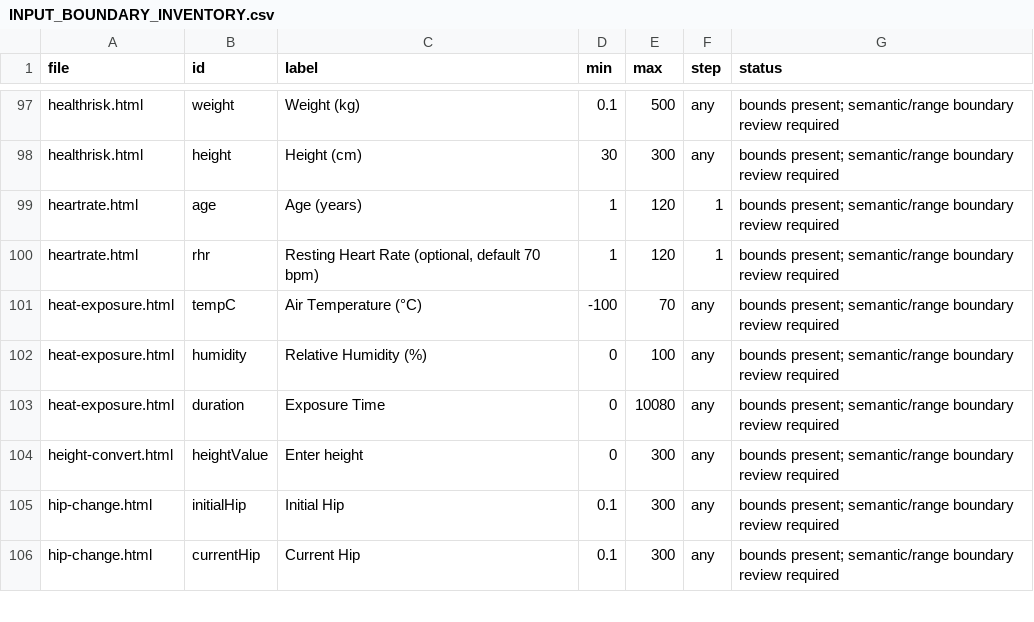
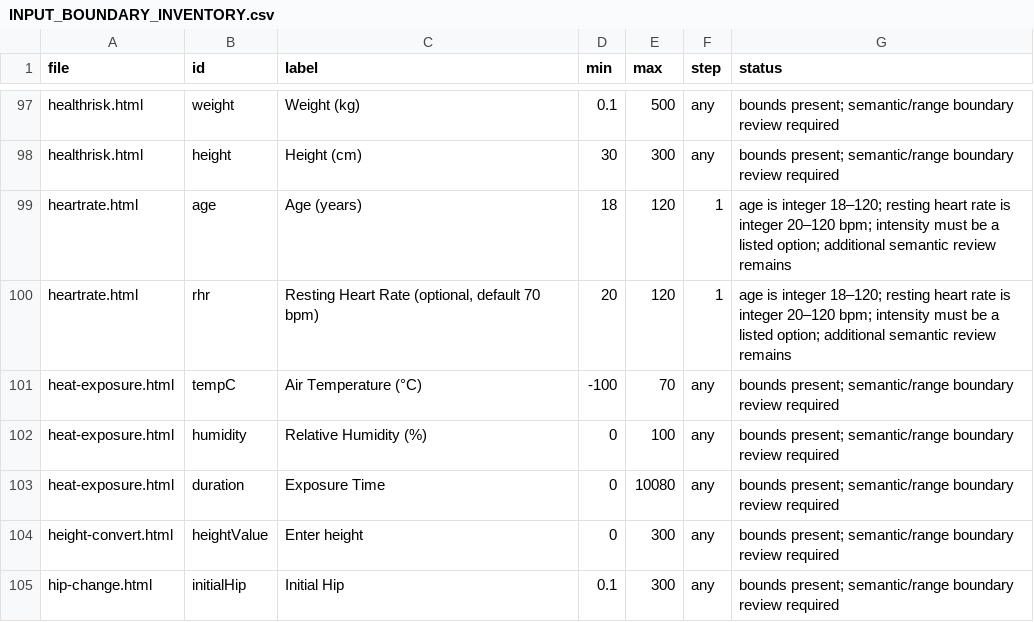
Before and after one commit to clerfit/Clerfit, a CSV file: INPUT_BOUNDARY_INVENTORY.csv, drawn as a sheet; only a part is shown, gaps mark what is left out; the shorter side is filled out with more unchanged rows.

Commit message:
Synchronize heart-rate input bounds in field inventories

```diff
--- a/INPUT_BOUNDARY_INVENTORY.csv
+++ b/INPUT_BOUNDARY_INVENTORY.csv
@@ -98,4 +98,4 @@ healthrisk.html,weight,Weight (kg),0.1,500,any,bounds present; semantic/range bo
 healthrisk.html,height,Height (cm),30,300,any,bounds present; semantic/range boundary review required
-heartrate.html,age,Age (years),1,120,1,bounds present; semantic/range boundary review required
-heartrate.html,rhr,"Resting Heart Rate (optional, default 70 bpm)",1,120,1,bounds present; semantic/range boundary review required
+heartrate.html,age,Age (years),18,120,1,age is integer 18–120; resting heart rate is integer 20–120 bpm; intensity must be a listed option; additional semantic review remains
+heartrate.html,rhr,"Resting Heart Rate (optional, default 70 bpm)",20,120,1,age is integer 18–120; resting heart rate is integer 20–120 bpm; intensity must be a listed option; additional semantic review remains
 heat-exposure.html,tempC,Air Temperature (°C),-100,70,any,bounds present; semantic/range boundary review required
```
